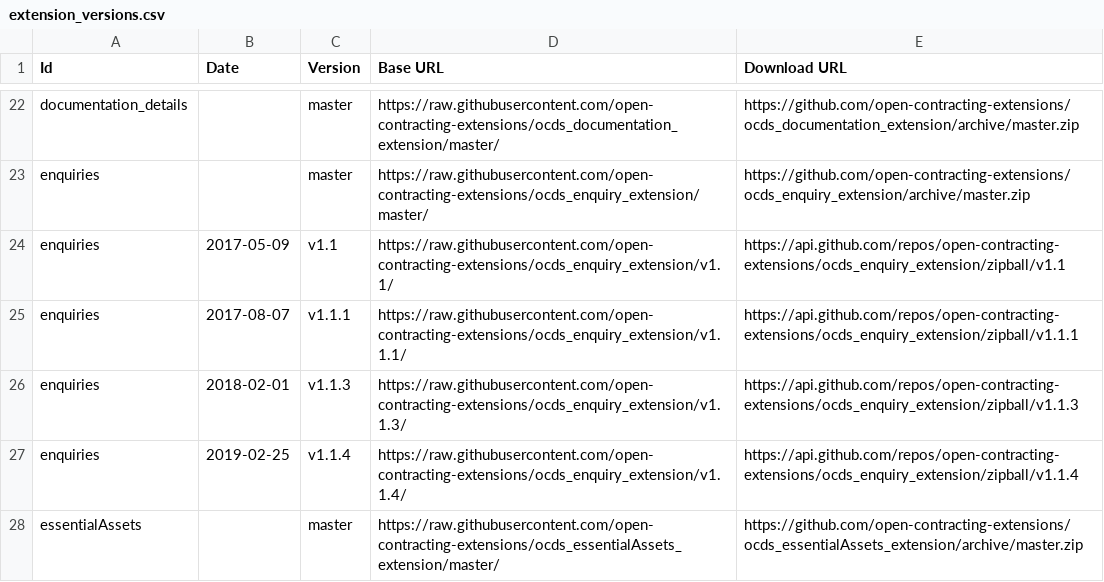
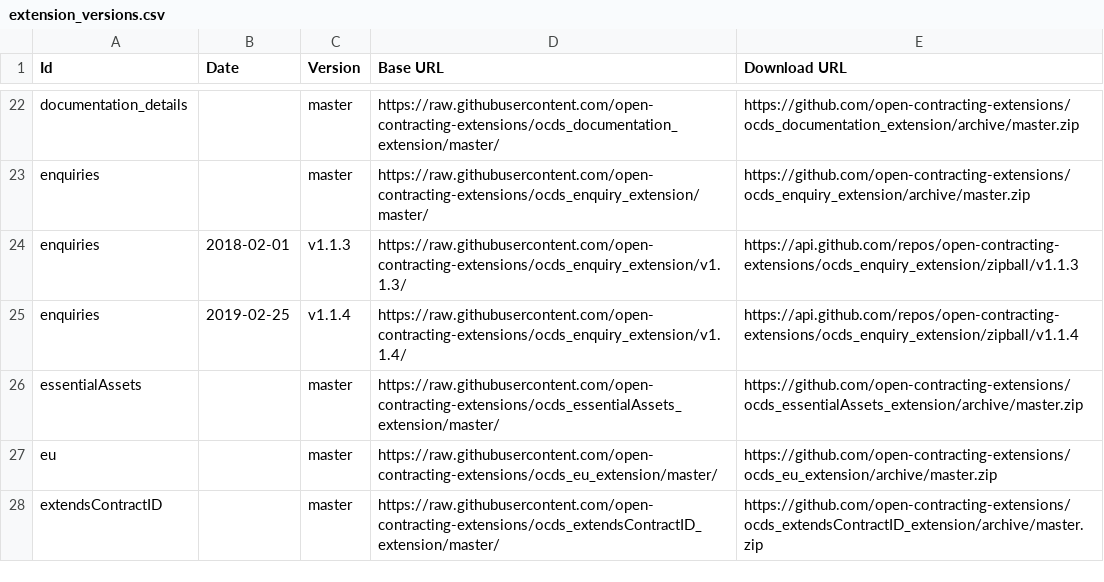
Before and after one commit to open-contracting/extension_registry, a CSV file: extension_versions.csv, drawn as a sheet; only a part is shown, gaps mark what is left out; the shorter side is filled out with more unchanged rows.

Commit message:
Yank enquiries v1.1 and v1.1.1 (typo in codelist file name)

```diff
--- a/extension_versions.csv
+++ b/extension_versions.csv
@@ -23,4 +23,2 @@ documentation_details,,master,https://raw.githubusercontent.com/open-contracting
 enquiries,,master,https://raw.githubusercontent.com/open-contracting-extensions/ocds_enquiry_extension/master/,https://github.com/open-contracting-extensions/ocds_enquiry_extension/archive/master.zip
-enquiries,2017-05-09,v1.1,https://raw.githubusercontent.com/open-contracting-extensions/ocds_enquiry_extension/v1.1/,https://api.github.com/repos/open-contracting-extensions/ocds_enquiry_extension/zipball/v1.1
-enquiries,2017-08-07,v1.1.1,https://raw.githubusercontent.com/open-contracting-extensions/ocds_enquiry_extension/v1.1.1/,https://api.github.com/repos/open-contracting-extensions/ocds_enquiry_extension/zipball/v1.1.1
 enquiries,2018-02-01,v1.1.3,https://raw.githubusercontent.com/open-contracting-extensions/ocds_enquiry_extension/v1.1.3/,https://api.github.com/repos/open-contracting-extensions/ocds_enquiry_extension/zipball/v1.1.3
```
